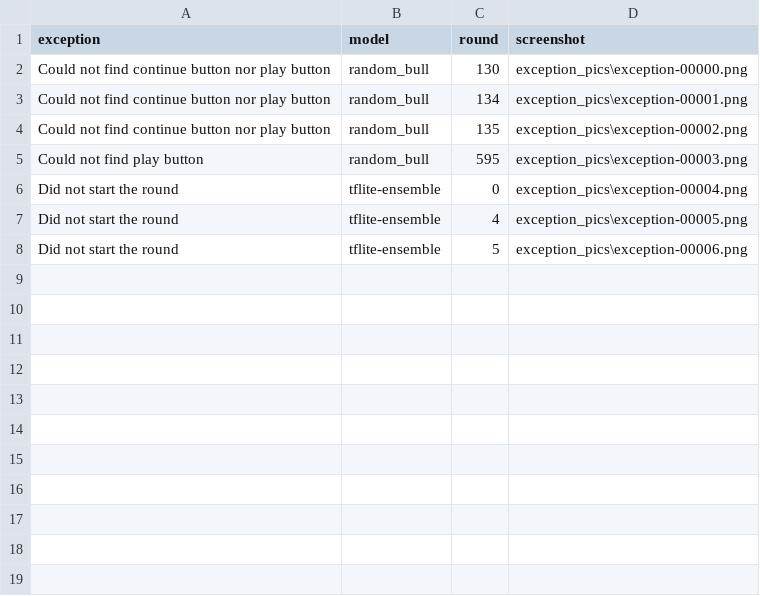
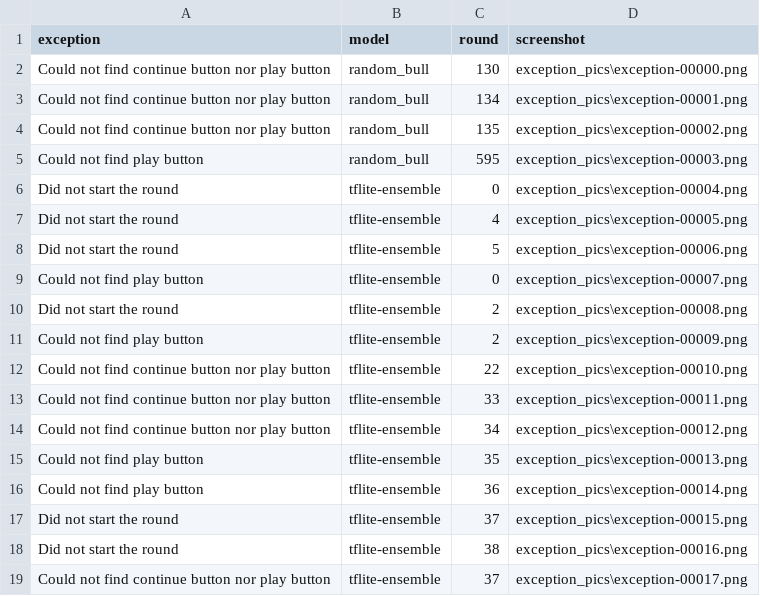
Before and after one commit to RK22000/agar-io, a CSV file: exceptions.csv, drawn as a sheet.

```diff
--- a/exceptions.csv
+++ b/exceptions.csv
@@ -8 +8,12 @@ Did not start the round,tflite-ensemble,4,exception_pics\exception-00005.png
 Did not start the round,tflite-ensemble,5,exception_pics\exception-00006.png
+Could not find play button,tflite-ensemble,0,exception_pics\exception-00007.png
+Did not start the round,tflite-ensemble,2,exception_pics\exception-00008.png
+Could not find play button,tflite-ensemble,2,exception_pics\exception-00009.png
+Could not find continue button nor play button,tflite-ensemble,22,exception_pics\exception-00010.png
+Could not find continue button nor play button,tflite-ensemble,33,exception_pics\exception-00011.png
+Could not find continue button nor play button,tflite-ensemble,34,exception_pics\exception-00012.png
+Could not find play button,tflite-ensemble,35,exception_pics\exception-00013.png
+Could not find play button,tflite-ensemble,36,exception_pics\exception-00014.png
+Did not start the round,tflite-ensemble,37,exception_pics\exception-00015.png
+Did not start the round,tflite-ensemble,38,exception_pics\exception-00016.png
+Could not find continue button nor play button,tflite-ensemble,37,exception_pics\exception-00017.png
```
Also changed, not shown: stats.csv, 3 other files.
